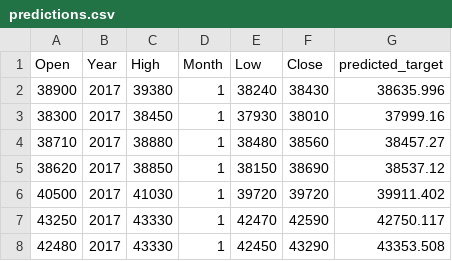
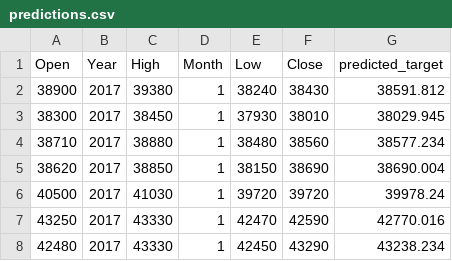
Before and after one commit to Emmantheo/stock-price-prediction, a CSV file: stock-price-prediction/data/07_model_output/predictions.csv, drawn as a sheet.

Commit message:
Retraining Model
Test size set at 15%. The model predicted almost exact figure as the actual  target variable, though the rmse isn't better than the 5% test size run.

```diff
--- a/stock-price-prediction/data/07_model_output/predictions.csv
+++ b/stock-price-prediction/data/07_model_output/predictions.csv
@@ -1,8 +1,8 @@
 Open,Year,High,Month,Low,Close,predicted_target
-38900,2017,39380,1,38240,38430,38635.996
-38300,2017,38450,1,37930,38010,37999.16
-38710,2017,38880,1,38480,38560,38457.27
-38620,2017,38850,1,38150,38690,38537.12
-40500,2017,41030,1,39720,39720,39911.402
-43250,2017,43330,1,42470,42590,42750.117
-42480,2017,43330,1,42450,43290,43353.508
+38900,2017,39380,1,38240,38430,38591.812
+38300,2017,38450,1,37930,38010,38029.945
+38710,2017,38880,1,38480,38560,38577.234
+38620,2017,38850,1,38150,38690,38690.004
+40500,2017,41030,1,39720,39720,39978.24
+43250,2017,43330,1,42470,42590,42770.016
+42480,2017,43330,1,42450,43290,43238.234
```
Also changed, not shown: 14 other files.
